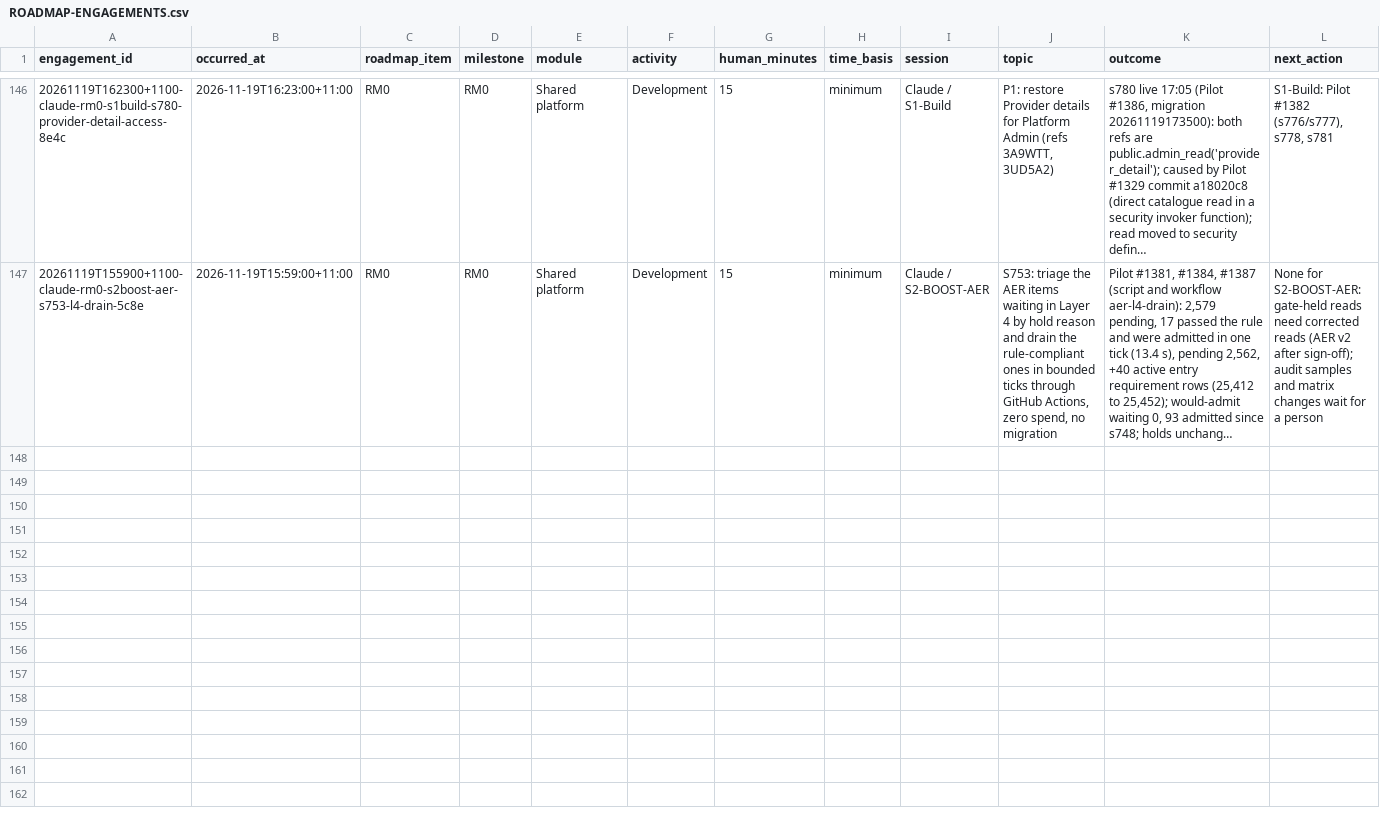
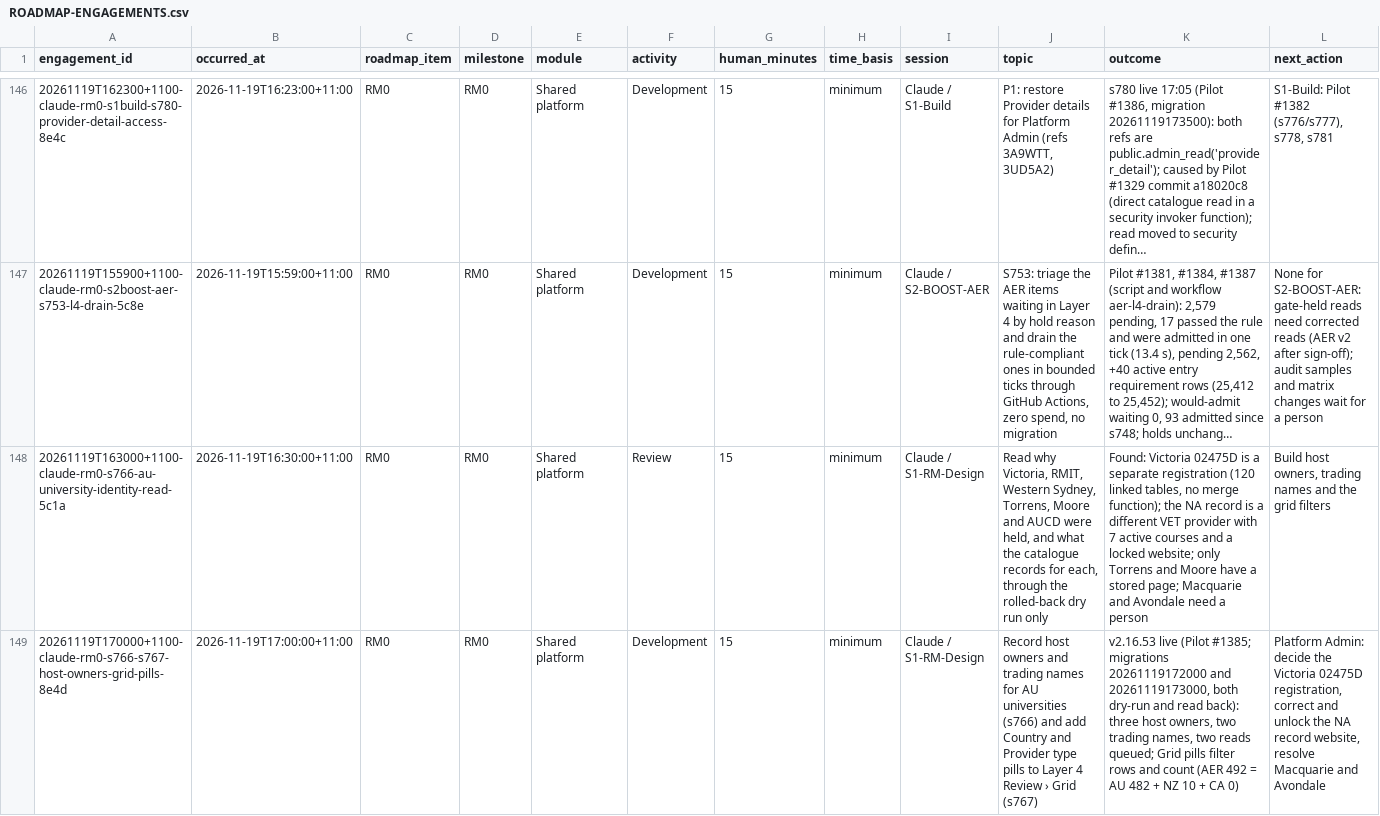
Before and after one commit to msinghbs-ai/coursefinder-admin, a CSV file: docs/Roadmap/2026-01/ROADMAP-ENGAGEMENTS.csv, drawn as a sheet; only a part is shown, gaps mark what is left out; long unchanged cells end in …; rows hold the shown columns only; the diff covers the shown part only; the diff names each change by its address in the sheet, - before the commit and + after, or states it on an @@ line.

```diff
--- a/docs/Roadmap/2026-01/ROADMAP-ENGAGEMENTS.csv
+++ b/docs/Roadmap/2026-01/ROADMAP-ENGAGEMENTS.csv
+row 148: 20261119T163000+1100-claude-rm0-s766-au-university-identity-read-5c1a | 2026-11-19T16:30:00+11:00 | RM0 | RM0 | Shared platform | Review | 15 | minimum | Claude / S1-RM-Design | Read why Victoria, RMIT, Western Sydney, Torrens, Moore and AUCD were held, and what the catalogue records for each, through the rolled-back dry run only | Found: Victoria 02475D is a separate registration (120 linked tables, no merge function); the NA record is a different VET provider with 7 active courses and a locked website; only Torrens and Moore have a stored page; Macquarie and Avondale need a person | Build host owners, trading names and the grid filters
+row 149: 20261119T170000+1100-claude-rm0-s766-s767-host-owners-grid-pills-8e4d | 2026-11-19T17:00:00+11:00 | RM0 | RM0 | Shared platform | Development | 15 | minimum | Claude / S1-RM-Design | Record host owners and trading names for AU universities (s766) and add Country and Provider type pills to Layer 4 Review › Grid (s767) | v2.16.53 live (Pilot #1385; migrations 20261119172000 and 20261119173000, both dry-run and read back): three host owners, two trading names, two reads queued; Grid pills filter rows and count (AER 492 = AU 482 + NZ 10 + CA 0) | Platform Admin: decide the Victoria 02475D registration, correct and unlock the NA record website, resolve Macquarie and Avondale
```
Also changed, not shown: 1 added row elsewhere in this file, 11 other files.
